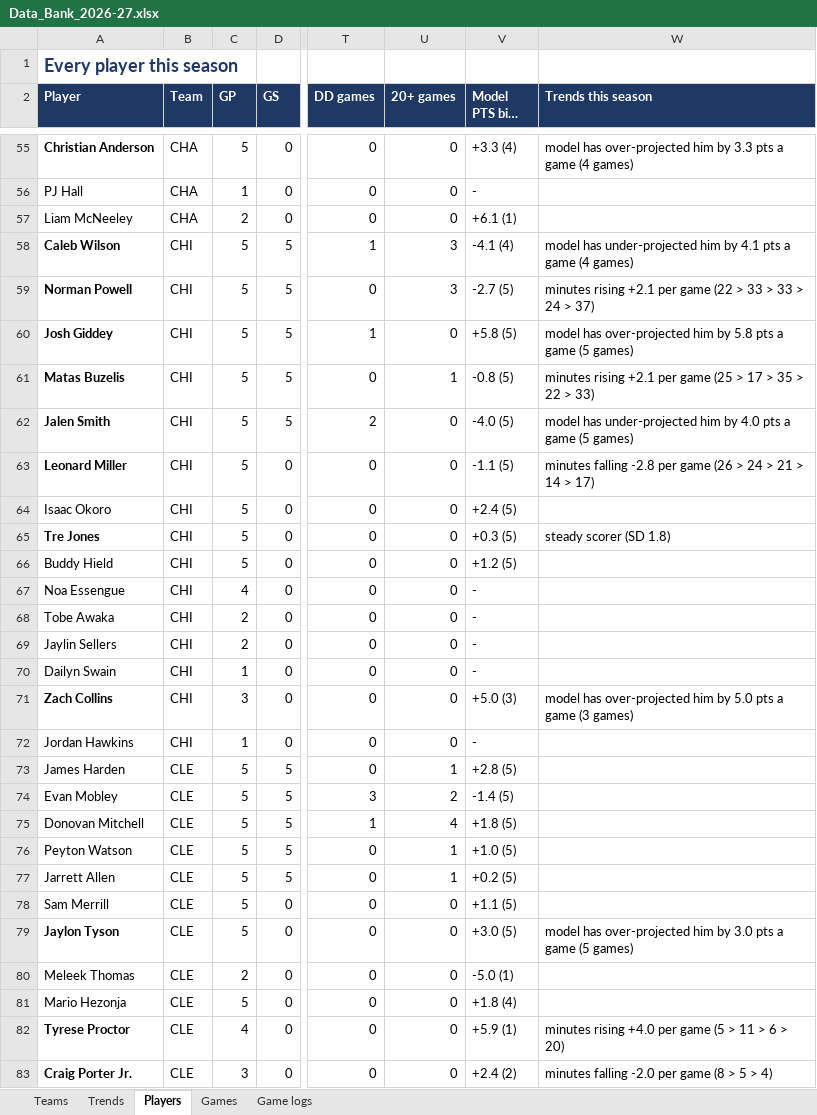
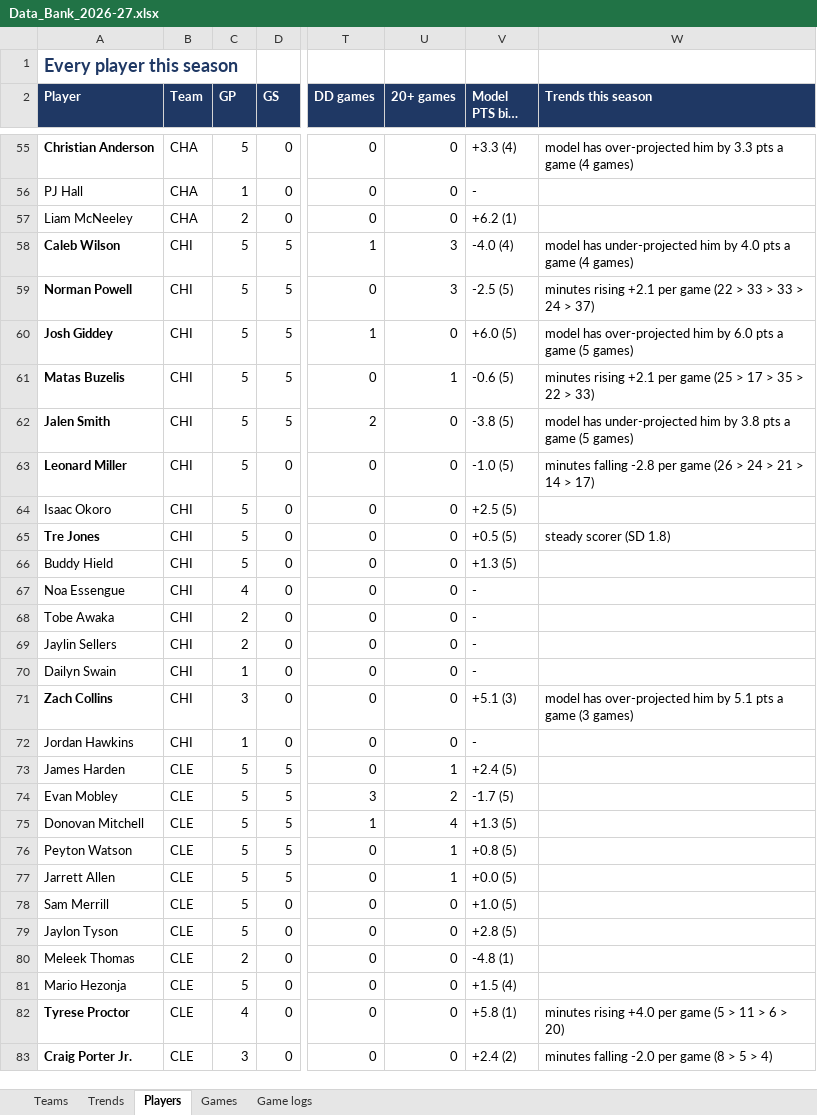
Before and after one commit to HeyShawtty/nba-quant-desk, an Excel workbook: reports/Data_Bank_2026-27.xlsx, sheet Players, drawn as a sheet; only a part is shown, gaps mark what is left out; long unchanged cells end in …; values as stored, in another font and other column widths than the file's, no borders; the diff covers the shown part only; the diff names each change by its address in the sheet, - before the commit and + after, or states it on an @@ line.

```diff
--- a/reports/Data_Bank_2026-27.xlsx (sheet Players)
+++ b/reports/Data_Bank_2026-27.xlsx (sheet Players)
-V57 (Model PTS bias (n)): +6.1 (1)
+V57 (Model PTS bias (n)): +6.2 (1)
-V58 (Model PTS bias (n)): -4.1 (4)
+V58 (Model PTS bias (n)): -4.0 (4)
-W58 (Trends this season): …him by 4.1 pts a…
+W58 (Trends this season): …him by 4.0 pts a…
-V59 (Model PTS bias (n)): -2.7 (5)
+V59 (Model PTS bias (n)): -2.5 (5)
-V60 (Model PTS bias (n)): +5.8 (5)
+V60 (Model PTS bias (n)): +6.0 (5)
-W60 (Trends this season): …him by 5.8 pts a…
+W60 (Trends this season): …him by 6.0 pts a…
-V61 (Model PTS bias (n)): -0.8 (5)
+V61 (Model PTS bias (n)): -0.6 (5)
-V62 (Model PTS bias (n)): -4.0 (5)
+V62 (Model PTS bias (n)): -3.8 (5)
-W62 (Trends this season): …him by 4.0 pts a…
+W62 (Trends this season): …him by 3.8 pts a…
-V63 (Model PTS bias (n)): -1.1 (5)
+V63 (Model PTS bias (n)): -1.0 (5)
-V64 (Model PTS bias (n)): +2.4 (5)
+V64 (Model PTS bias (n)): +2.5 (5)
-V65 (Model PTS bias (n)): +0.3 (5)
+V65 (Model PTS bias (n)): +0.5 (5)
-V66 (Model PTS bias (n)): +1.2 (5)
+V66 (Model PTS bias (n)): +1.3 (5)
-V71 (Model PTS bias (n)): +5.0 (3)
+V71 (Model PTS bias (n)): +5.1 (3)
-W71 (Trends this season): …him by 5.0 pts a…
+W71 (Trends this season): …him by 5.1 pts a…
-V73 (Model PTS bias (n)): +2.8 (5)
+V73 (Model PTS bias (n)): +2.4 (5)
-V74 (Model PTS bias (n)): -1.4 (5)
+V74 (Model PTS bias (n)): -1.7 (5)
-V75 (Model PTS bias (n)): +1.8 (5)
+V75 (Model PTS bias (n)): +1.3 (5)
-V76 (Model PTS bias (n)): +1.0 (5)
+V76 (Model PTS bias (n)): +0.8 (5)
-V77 (Model PTS bias (n)): +0.2 (5)
+V77 (Model PTS bias (n)): +0.0 (5)
-V78 (Model PTS bias (n)): +1.1 (5)
+V78 (Model PTS bias (n)): +1.0 (5)
-A79 bold: on
+A79 bold: off
-V79 (Model PTS bias (n)): +3.0 (5)
+V79 (Model PTS bias (n)): +2.8 (5)
-W79 (Trends this season): model has over-projected him by 3.0 pts a game (5 games)
+W79 (Trends this season): (empty)
-V80 (Model PTS bias (n)): -5.0 (1)
+V80 (Model PTS bias (n)): -4.8 (1)
-V81 (Model PTS bias (n)): +1.8 (4)
+V81 (Model PTS bias (n)): +1.5 (4)
-V82 (Model PTS bias (n)): +5.9 (1)
+V82 (Model PTS bias (n)): +5.8 (1)
```
Also changed, not shown: 297 edited cells and cell formats elsewhere in this sheet, sheet Game logs, sheet Trends, sheet Teams, sheet Games, reports/Game_Review_2026-10-29.xlsx, reports/Model_Audit_2026-10-30.xlsx, 7 other files.
